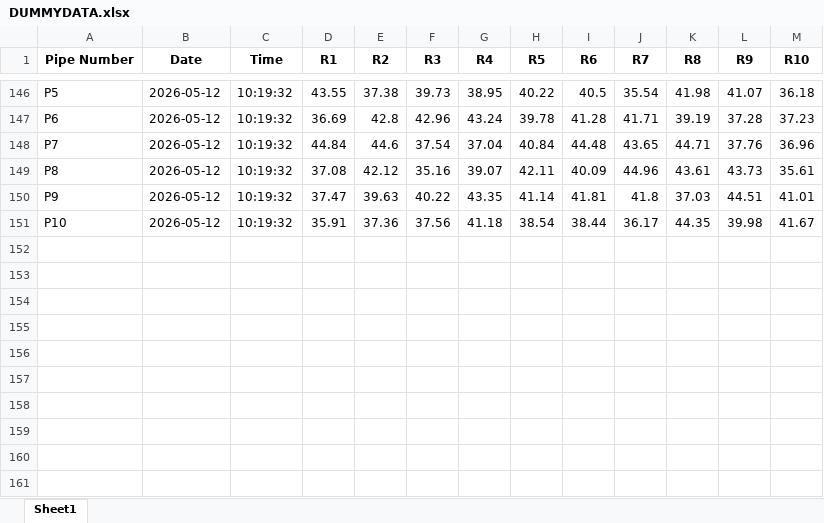
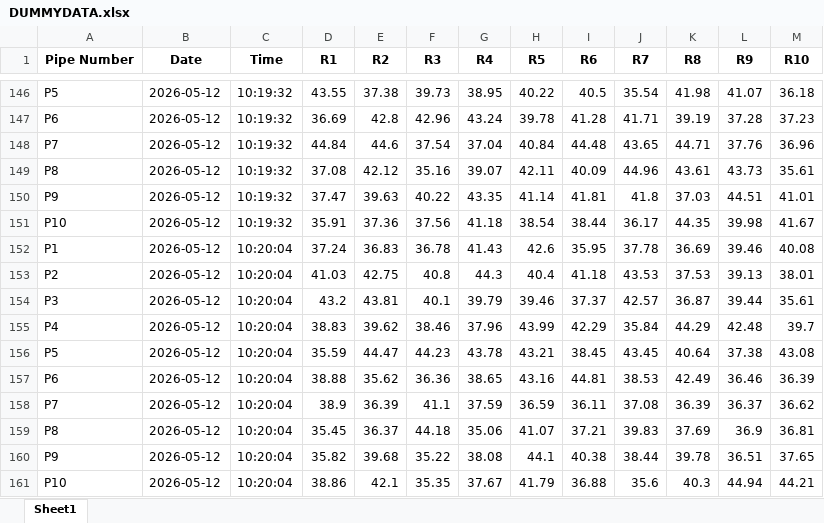
Before and after one commit to ArghaD-SAP/DUMMY, an Excel workbook: DUMMYDATA.xlsx, sheet Sheet1, drawn as a sheet; only a part is shown, gaps mark what is left out; values as stored, in another font and other column widths than the file's, no borders; the diff names each change by its address in the sheet, - before the commit and + after, or states it on an @@ line.

Commit message:
Data updated at 2026-05-12 10:20:04

```diff
--- a/DUMMYDATA.xlsx (sheet Sheet1)
+++ b/DUMMYDATA.xlsx (sheet Sheet1)
+row 152: P1 | 2026-05-12 | 10:20:04 | 37.24 | 36.83 | 36.78 | 41.43 | 42.6 | 35.95 | 37.78 | 36.69 | 39.46 | 40.08
+row 153: P2 | 2026-05-12 | 10:20:04 | 41.03 | 42.75 | 40.8 | 44.3 | 40.4 | 41.18 | 43.53 | 37.53 | 39.13 | 38.01
+row 154: P3 | 2026-05-12 | 10:20:04 | 43.2 | 43.81 | 40.1 | 39.79 | 39.46 | 37.37 | 42.57 | 36.87 | 39.44 | 35.61
+row 155: P4 | 2026-05-12 | 10:20:04 | 38.83 | 39.62 | 38.46 | 37.96 | 43.99 | 42.29 | 35.84 | 44.29 | 42.48 | 39.7
+row 156: P5 | 2026-05-12 | 10:20:04 | 35.59 | 44.47 | 44.23 | 43.78 | 43.21 | 38.45 | 43.45 | 40.64 | 37.38 | 43.08
+row 157: P6 | 2026-05-12 | 10:20:04 | 38.88 | 35.62 | 36.36 | 38.65 | 43.16 | 44.81 | 38.53 | 42.49 | 36.46 | 36.39
+row 158: P7 | 2026-05-12 | 10:20:04 | 38.9 | 36.39 | 41.1 | 37.59 | 36.59 | 36.11 | 37.08 | 36.39 | 36.37 | 36.62
+row 159: P8 | 2026-05-12 | 10:20:04 | 35.45 | 36.37 | 44.18 | 35.06 | 41.07 | 37.21 | 39.83 | 37.69 | 36.9 | 36.81
+row 160: P9 | 2026-05-12 | 10:20:04 | 35.82 | 39.68 | 35.22 | 38.08 | 44.1 | 40.38 | 38.44 | 39.78 | 36.51 | 37.65
+row 161: P10 | 2026-05-12 | 10:20:04 | 38.86 | 42.1 | 35.35 | 37.67 | 41.79 | 36.88 | 35.6 | 40.3 | 44.94 | 44.21
```
